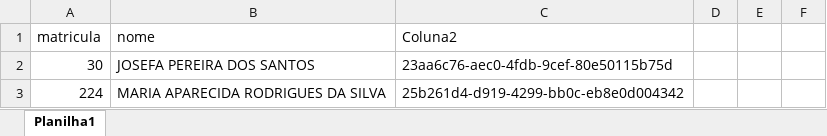
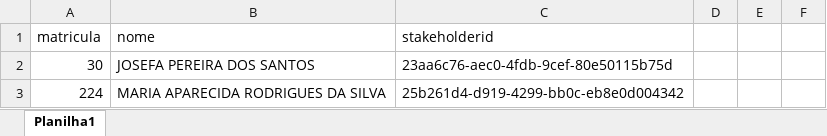
Before and after one commit to benediti/Enviar-Rateio-25, an Excel workbook: projeto/FUNC.xlsx, sheet Planilha1, drawn as a sheet; only a part is shown; values as stored, in another font and other column widths than the file's, no borders; conditional formats not drawn; the diff names each change by its address in the sheet, - before the commit and + after, or states it on an @@ line.

```diff
--- a/projeto/FUNC.xlsx (sheet Planilha1)
+++ b/projeto/FUNC.xlsx (sheet Planilha1)
-C1: Coluna2
+C1: stakeholderid
```
